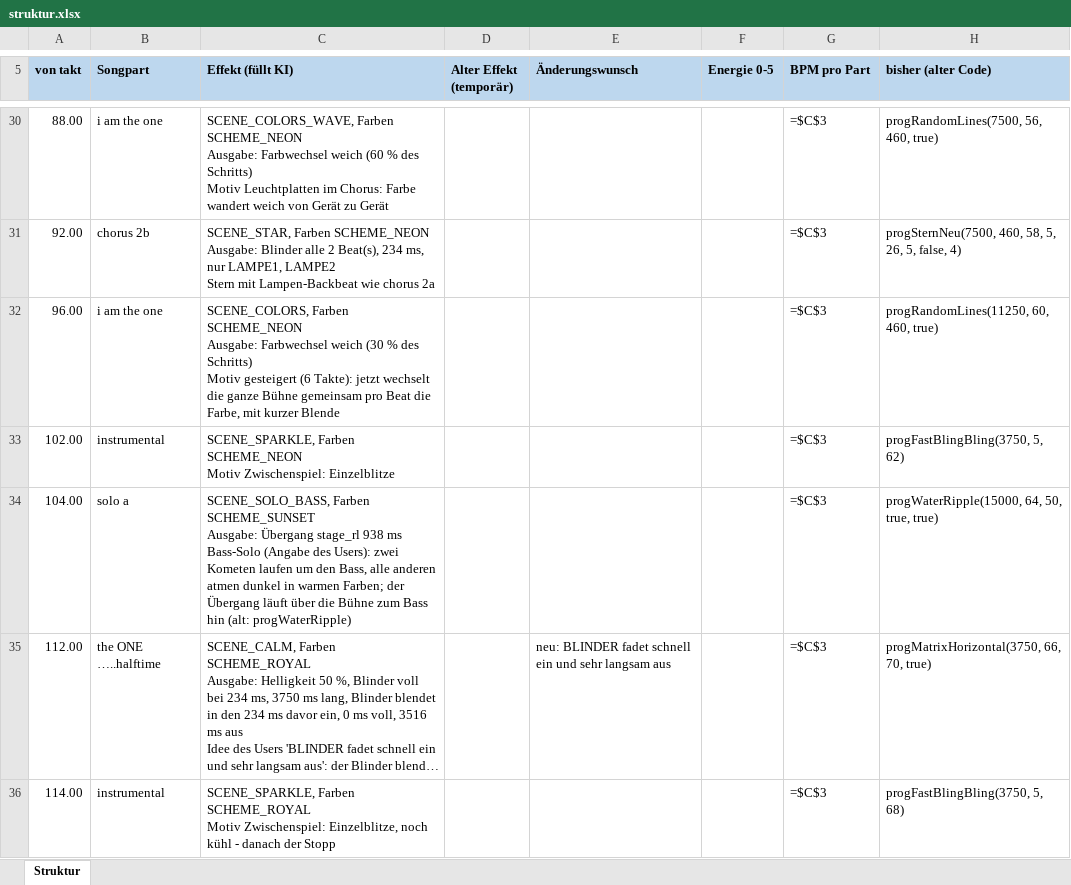
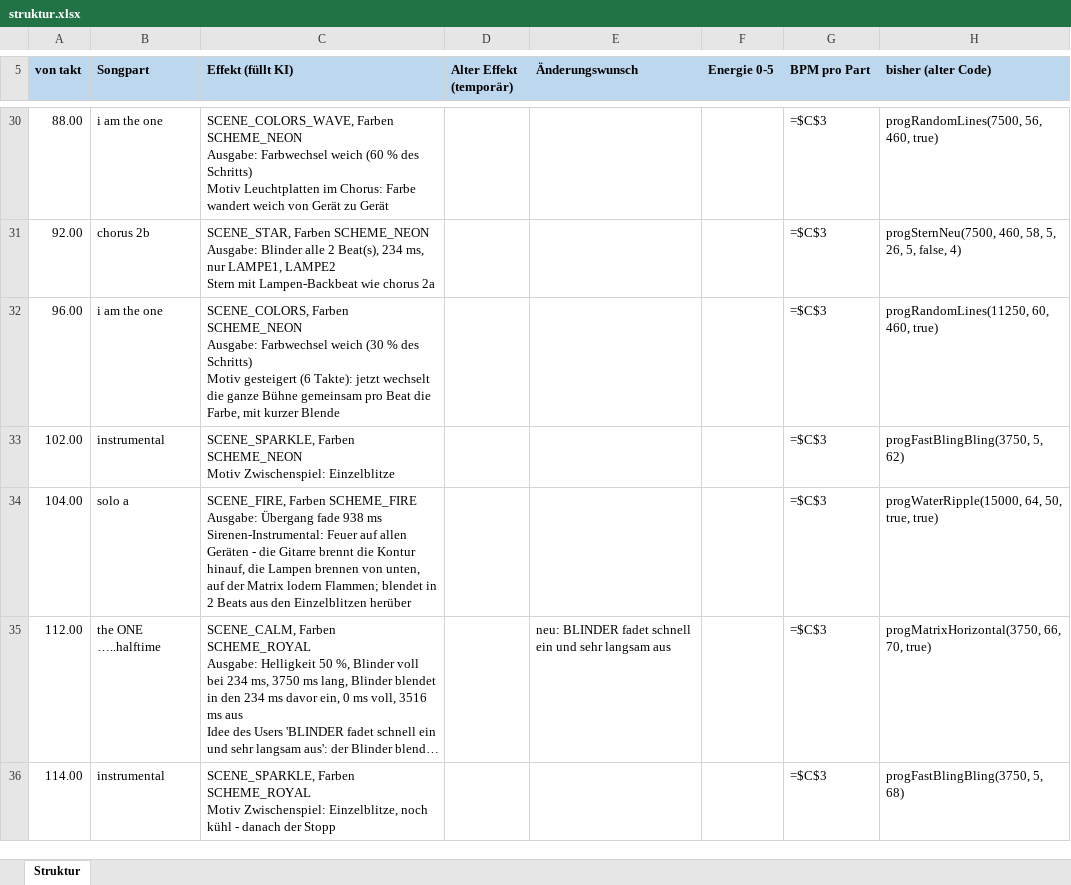
Before and after one commit to just4phil/LED-GIT_on_YULC, an Excel workbook: songs/BillieJean_v1/quelle/struktur.xlsx, sheet Struktur, drawn as a sheet; only a part is shown, gaps mark what is left out; long unchanged cells end in …; values as stored, in another font and other column widths than the file's, no borders; formulas without a stored value are shown as written; ↵ is a line break in a cell; the diff names each change by its address in the sheet, - before the commit and + after, or states it on an @@ line.

```diff
--- a/songs/BillieJean_v1/quelle/struktur.xlsx (sheet Struktur)
+++ b/songs/BillieJean_v1/quelle/struktur.xlsx (sheet Struktur)
-C34 (Effekt (füllt KI)): SCENE_SOLO_BASS, Farben SCHEME_SUNSET ↵ Ausgabe: Übergang stage_rl 938 ms ↵ Bass-Solo (Angabe des Users): zwei Kometen laufen um den Bass, alle anderen atmen dunkel in warmen Farben; der Übergang läuft über die Bühne zum Bass hin (alt: progWaterRipple)
+C34 (Effekt (füllt KI)): SCENE_FIRE, Farben SCHEME_FIRE ↵ Ausgabe: Übergang fade 938 ms ↵ Sirenen-Instrumental: Feuer auf allen Geräten - die Gitarre brennt die Kontur hinauf, die Lampen brennen von unten, auf der Matrix lodern Flammen; blendet in 2 Beats aus den Einzelblitzen herüber
```
Also changed, not shown: 11 other files.
